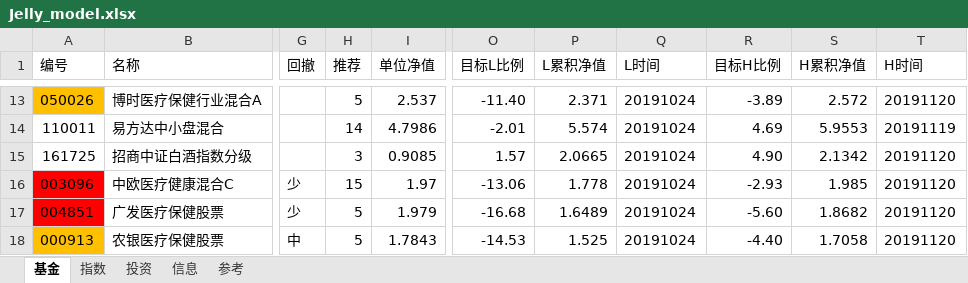
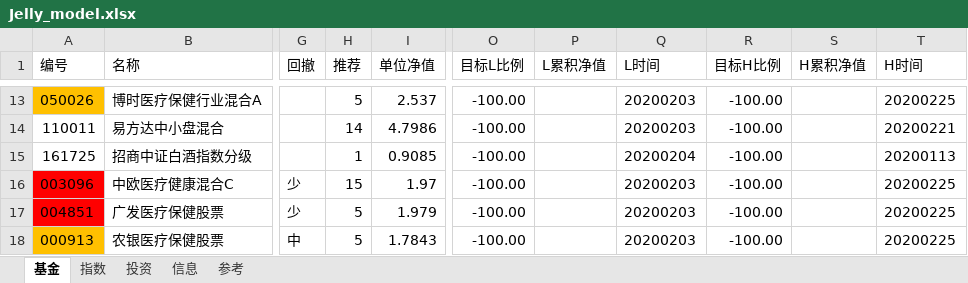
Before and after one commit to sinojelly/fundhelper-data, an Excel workbook: Jelly_model.xlsx, sheet 基金, drawn as a sheet; only a part is shown, gaps mark what is left out; values as stored, in another font and other column widths than the file's, no borders; conditional formats not drawn; the diff covers the shown part only; the diff names each change by its address in the sheet, - before the commit and + after, or states it on an @@ line.

```diff
--- a/Jelly_model.xlsx (sheet 基金)
+++ b/Jelly_model.xlsx (sheet 基金)
-O13 (目标L比例): -11.40
+O13 (目标L比例): -100.00
-P13 (L累积净值): 2.371
+P13 (L累积净值): (empty)
-Q13:Q14 (L时间): 20191024
+Q13:Q14 (L时间): 20200203
-R13 (目标H比例): -3.89
+R13 (目标H比例): -100.00
-S13 (H累积净值): 2.572
+S13 (H累积净值): (empty)
-T13 (H时间): 20191120
+T13 (H时间): 20200225
-O14 (目标L比例): -2.01
+O14 (目标L比例): -100.00
-P14 (L累积净值): 5.574
+P14 (L累积净值): (empty)
-R14 (目标H比例): 4.69
+R14 (目标H比例): -100.00
-S14 (H累积净值): 5.9553
+S14 (H累积净值): (empty)
-T14 (H时间): 20191119
+T14 (H时间): 20200221
-H15 (推荐): 3
+H15 (推荐): 1
-O15 (目标L比例): 1.57
+O15 (目标L比例): -100.00
-P15 (L累积净值): 2.0665
+P15 (L累积净值): (empty)
-Q15 (L时间): 20191024
+Q15 (L时间): 20200204
-R15 (目标H比例): 4.90
+R15 (目标H比例): -100.00
-S15 (H累积净值): 2.1342
+S15 (H累积净值): (empty)
-T15 (H时间): 20191120
+T15 (H时间): 20200113
-O16 (目标L比例): -13.06
+O16 (目标L比例): -100.00
-P16 (L累积净值): 1.778
+P16 (L累积净值): (empty)
-Q16:Q18 (L时间): 20191024
+Q16:Q18 (L时间): 20200203
-R16 (目标H比例): -2.93
+R16 (目标H比例): -100.00
-S16 (H累积净值): 1.985
+S16 (H累积净值): (empty)
-T16:T18 (H时间): 20191120
+T16:T18 (H时间): 20200225
-O17 (目标L比例): -16.68
+O17 (目标L比例): -100.00
-P17 (L累积净值): 1.6489
+P17 (L累积净值): (empty)
-R17 (目标H比例): -5.60
+R17 (目标H比例): -100.00
-S17 (H累积净值): 1.8682
+S17 (H累积净值): (empty)
-O18 (目标L比例): -14.53
+O18 (目标L比例): -100.00
-P18 (L累积净值): 1.525
+P18 (L累积净值): (empty)
-R18 (目标H比例): -4.40
+R18 (目标H比例): -100.00
-S18 (H累积净值): 1.7058
+S18 (H累积净值): (empty)
```
Also changed, not shown: 18 added rows and 182 edited cells elsewhere in this sheet.
